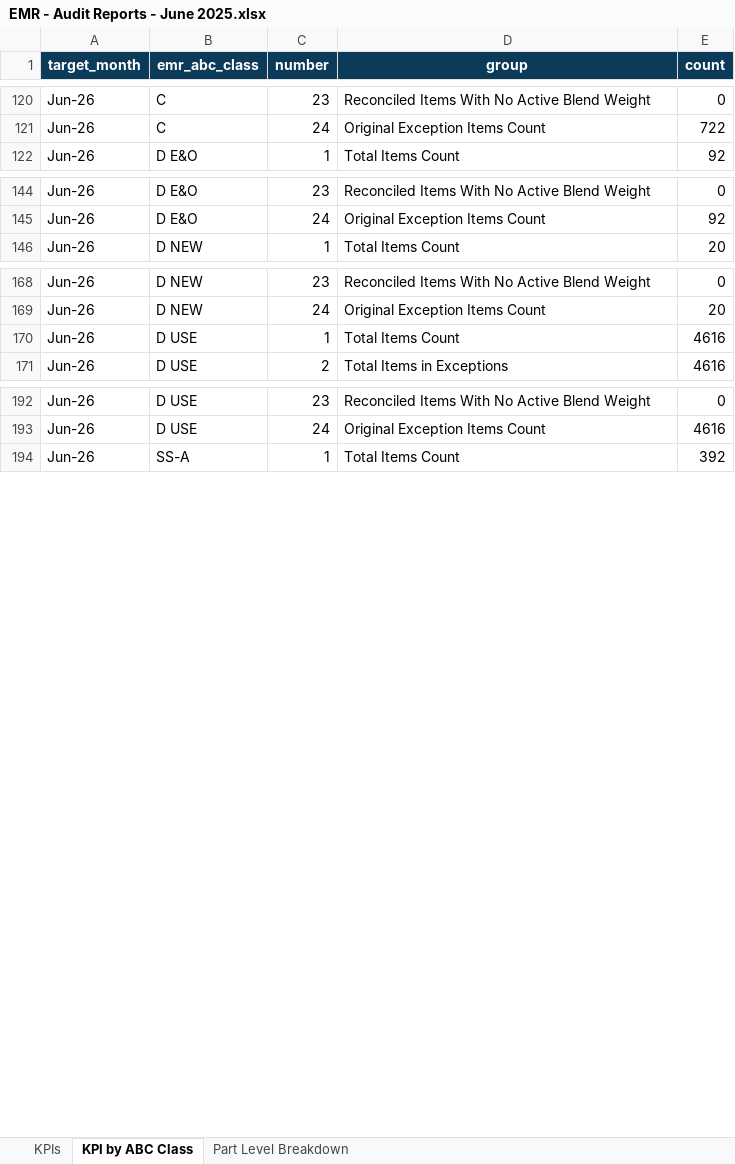
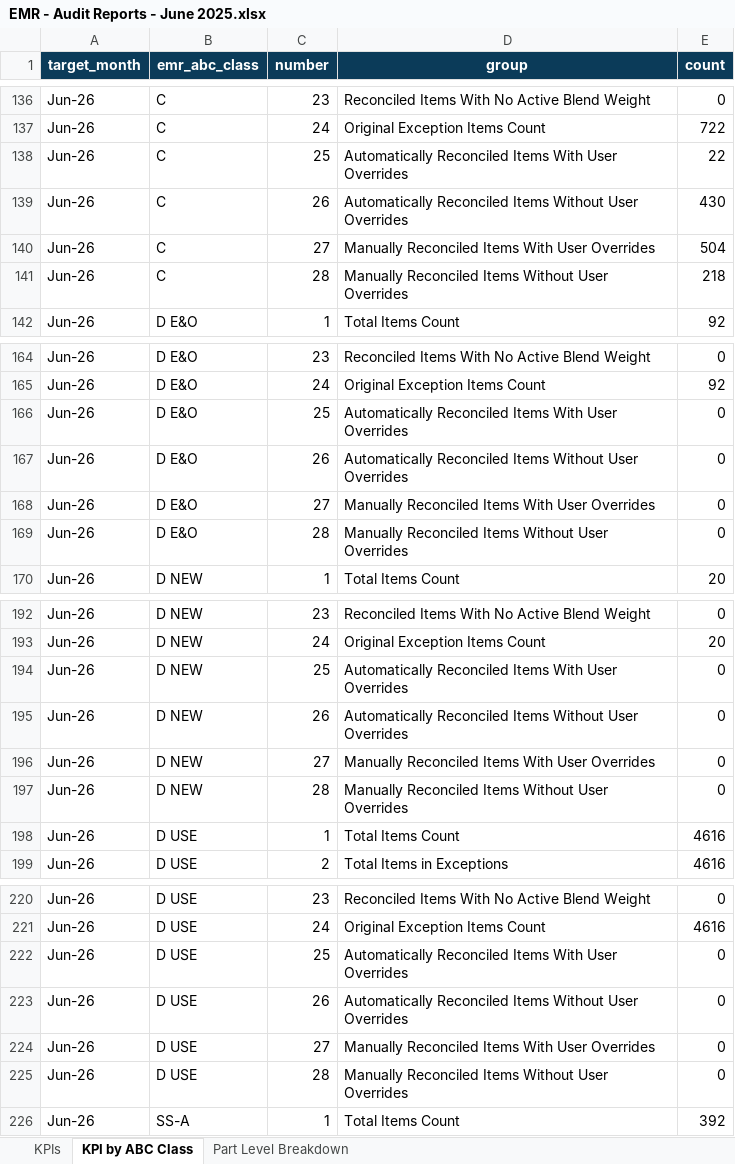
Before and after one commit to Analytical-Factor/fva-dashboard, an Excel workbook: EMR - Audit Reports - June 2025.xlsx, sheet KPI by ABC Class, drawn as a sheet; only a part is shown, gaps mark what is left out; values as stored, in another font and other column widths than the file's, no borders; the diff covers the shown part only; the diff names each change by its address in the sheet, - before the commit and + after, or states it on an @@ line.

Commit message:
Refresh June override audit data

```diff
--- a/EMR - Audit Reports - June 2025.xlsx (sheet KPI by ABC Class)
+++ b/EMR - Audit Reports - June 2025.xlsx (sheet KPI by ABC Class)
+row 138: Jun-26 | C | 25 | Automatically Reconciled Items With User Overrides | 22
+row 139: Jun-26 | C | 26 | Automatically Reconciled Items Without User Overrides | 430
+row 140: Jun-26 | C | 27 | Manually Reconciled Items With User Overrides | 504
+row 141: Jun-26 | C | 28 | Manually Reconciled Items Without User Overrides | 218
+row 166: Jun-26 | D E&O | 25 | Automatically Reconciled Items With User Overrides | 0
+row 167: Jun-26 | D E&O | 26 | Automatically Reconciled Items Without User Overrides | 0
+row 168: Jun-26 | D E&O | 27 | Manually Reconciled Items With User Overrides | 0
+row 169: Jun-26 | D E&O | 28 | Manually Reconciled Items Without User Overrides | 0
+row 194: Jun-26 | D NEW | 25 | Automatically Reconciled Items With User Overrides | 0
+row 195: Jun-26 | D NEW | 26 | Automatically Reconciled Items Without User Overrides | 0
+row 196: Jun-26 | D NEW | 27 | Manually Reconciled Items With User Overrides | 0
+row 197: Jun-26 | D NEW | 28 | Manually Reconciled Items Without User Overrides | 0
+row 222: Jun-26 | D USE | 25 | Automatically Reconciled Items With User Overrides | 0
+row 223: Jun-26 | D USE | 26 | Automatically Reconciled Items Without User Overrides | 0
+row 224: Jun-26 | D USE | 27 | Manually Reconciled Items With User Overrides | 0
+row 225: Jun-26 | D USE | 28 | Manually Reconciled Items Without User Overrides | 0
```
Also changed, not shown: 36 added rows elsewhere in this sheet, 2 other files.
